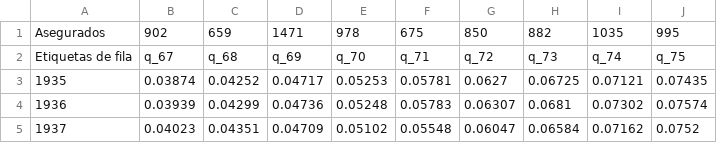
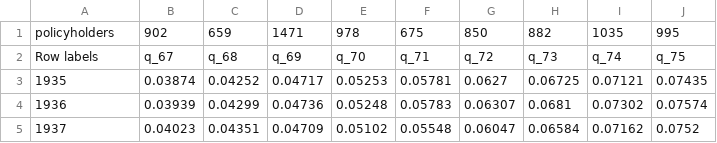
Before and after one commit to asiergs/Mortality-Rates-Estimation-Project-Time-Series-Analysis, a CSV file: mortality_and_policies.csv, drawn as a sheet; only a part is shown.

Commit message:
Update mortality_and_policies.csv

```diff
--- a/mortality_and_policies.csv
+++ b/mortality_and_policies.csv
@@ -1,3 +1,3 @@
-Asegurados,902,659,1471,978,675,850,882,1035,995
-Etiquetas de fila,q_67,q_68,q_69,q_70,q_71,q_72,q_73,q_74,q_75
+policyholders,902,659,1471,978,675,850,882,1035,995
+Row labels,q_67,q_68,q_69,q_70,q_71,q_72,q_73,q_74,q_75
 1935,0.03874,0.04252,0.04717,0.05253,0.05781,0.0627,0.06725,0.07121,0.07435
```
